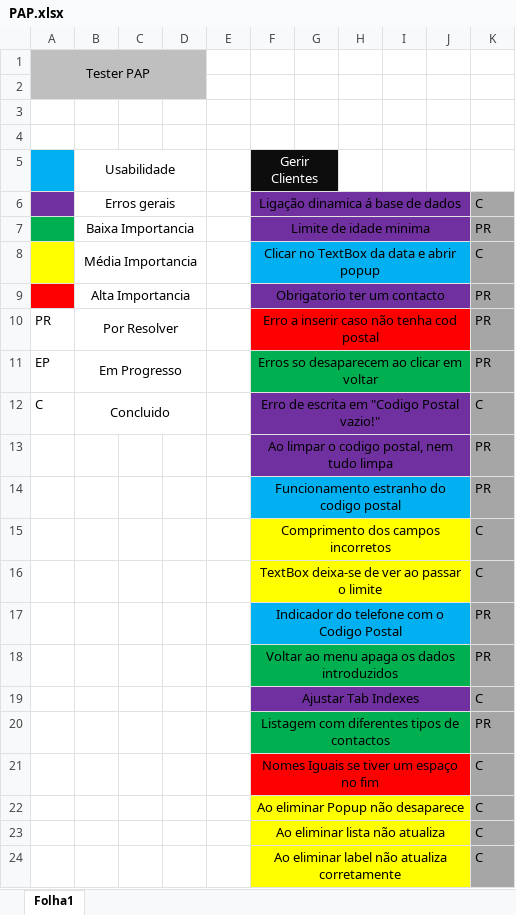
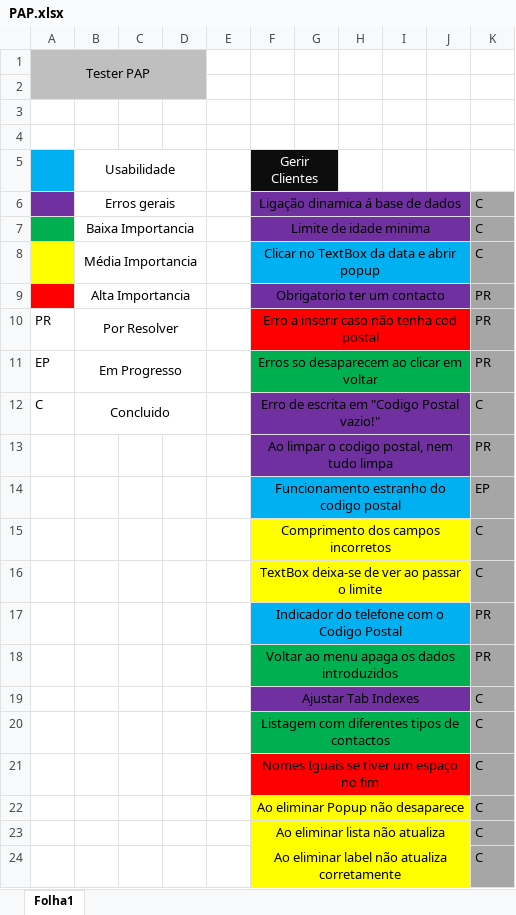
Before and after one commit to gabriel-valente/WorkPlanner-Private, an Excel workbook: PAP.xlsx, sheet Folha1, drawn as a sheet; values as stored, in another font and other column widths than the file's, no borders; the diff names each change by its address in the sheet, - before the commit and + after, or states it on an @@ line.

Commit message:
Added Definicoes. Idade Minima. Dp_Popup starts v/ ano. Inserir sem data. Alt Design PagPri. Falta Corrigir Cod Post nulo

```diff
--- a/PAP.xlsx (sheet Folha1)
+++ b/PAP.xlsx (sheet Folha1)
-K7: PR
+K7: C
-K14: PR
+K14: EP
-K20: PR
+K20: C
```
Also changed, not shown: 33 other files.
